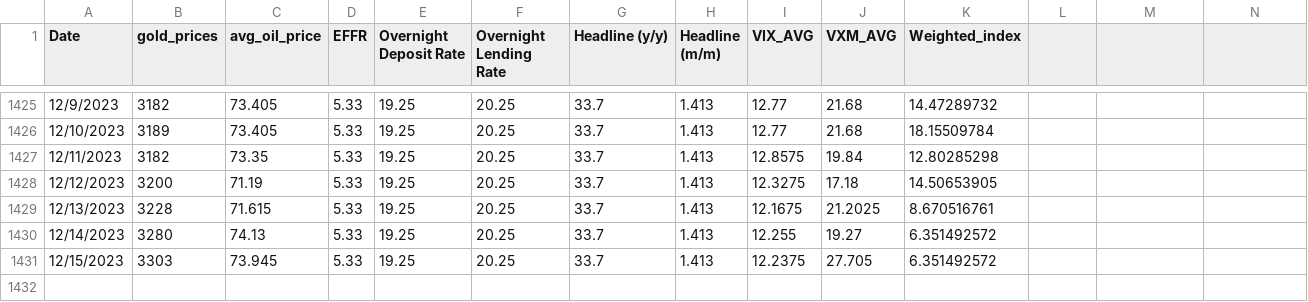
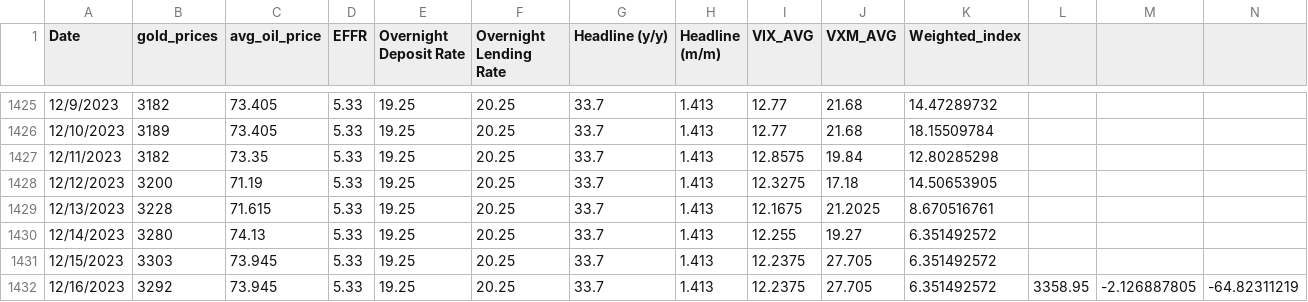
Before and after one commit to YoussefHawash/Beltone_Hackathon, a CSV file: InputData/Final.csv, drawn as a sheet; only a part is shown, gaps mark what is left out; the diff names each change by its address in the sheet, - before the commit and + after, or states it on an @@ line.

```diff
--- a/InputData/Final.csv
+++ b/InputData/Final.csv
+row 1432: 12/16/2023 | 3292 | 73.945 | 5.33 | 19.25 | 20.25 | 33.7 | 1.413 | 12.2375 | 27.705 | 6.351492572 | 3358.95 | -2.126887805 | -64.82311219
```
Also changed, not shown: 1 other file.
